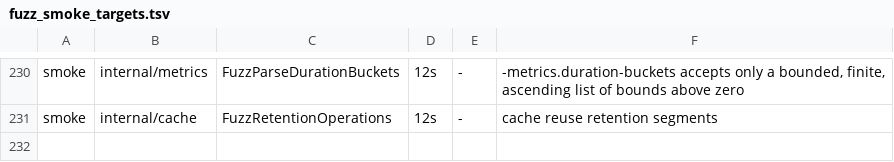
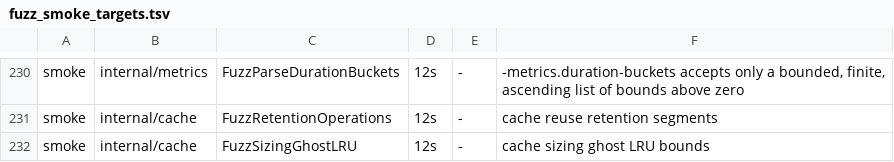
Before and after one commit to ReliablyObserve/loki-vl-proxy, a TSV file: scripts/ci/fuzz_smoke_targets.tsv, drawn as a sheet; only a part is shown, gaps mark what is left out; the diff names each change by its address in the sheet, - before the commit and + after, or states it on an @@ line.

Commit message:
feat(cache): export sizing signals behind -cache-sizing-signals
Ghost caches of a 1-in-16 hash sample of the keys estimate the misses
that twice the memory or disk budget, or doubled TTLs, would have
answered; the same sample gives the working set over 5m/1h/24h and the
reuse interval between two lookups of a key. Exact counters give the
byte hit ratio per answer class. Memory is bounded by construction, the
series set is fixed (86), and a sizing procedure is documented. Off by
default: about 50 ns per lookup.

Closes #1767

```diff
--- a/scripts/ci/fuzz_smoke_targets.tsv
+++ b/scripts/ci/fuzz_smoke_targets.tsv
+row 232: smoke | internal/cache | FuzzSizingGhostLRU | 12s | - | cache sizing ghost LRU bounds
```
Also changed, not shown: 34 other files.
